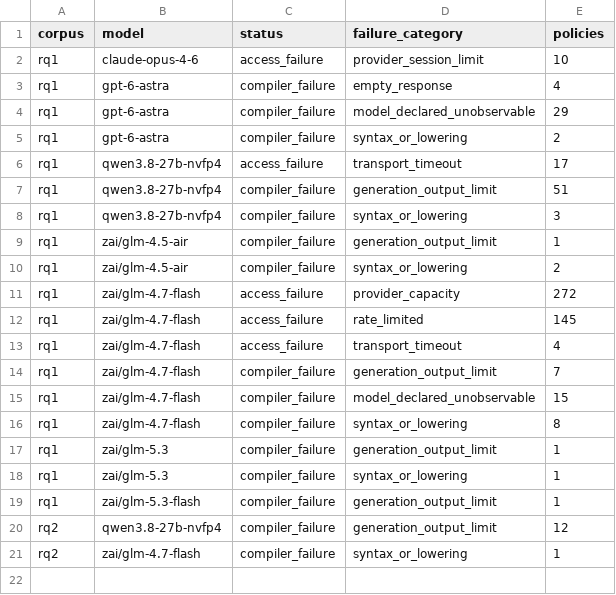
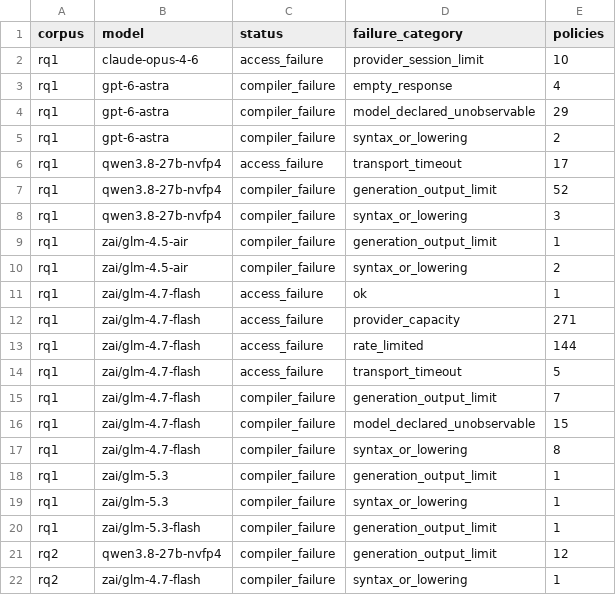
Before and after one commit to eunomia-bpf/ActPlane, a CSV file: docs/empirical-study/translation-models/failure-counts.csv, drawn as a sheet.

```diff
--- a/docs/empirical-study/translation-models/failure-counts.csv
+++ b/docs/empirical-study/translation-models/failure-counts.csv
@@ -6,3 +6,3 @@ rq1,gpt-6-astra,compiler_failure,syntax_or_lowering,2
 rq1,qwen3.8-27b-nvfp4,access_failure,transport_timeout,17
-rq1,qwen3.8-27b-nvfp4,compiler_failure,generation_output_limit,51
+rq1,qwen3.8-27b-nvfp4,compiler_failure,generation_output_limit,52
 rq1,qwen3.8-27b-nvfp4,compiler_failure,syntax_or_lowering,3
@@ -10,5 +10,6 @@ rq1,zai/glm-4.5-air,compiler_failure,generation_output_limit,1
 rq1,zai/glm-4.5-air,compiler_failure,syntax_or_lowering,2
-rq1,zai/glm-4.7-flash,access_failure,provider_capacity,272
-rq1,zai/glm-4.7-flash,access_failure,rate_limited,145
-rq1,zai/glm-4.7-flash,access_failure,transport_timeout,4
+rq1,zai/glm-4.7-flash,access_failure,ok,1
+rq1,zai/glm-4.7-flash,access_failure,provider_capacity,271
+rq1,zai/glm-4.7-flash,access_failure,rate_limited,144
+rq1,zai/glm-4.7-flash,access_failure,transport_timeout,5
 rq1,zai/glm-4.7-flash,compiler_failure,generation_output_limit,7
```
Also changed, not shown: docs/empirical-study/translation-models/failures.csv, docs/empirical-study/translation-models/summary.csv, 5 other files.
